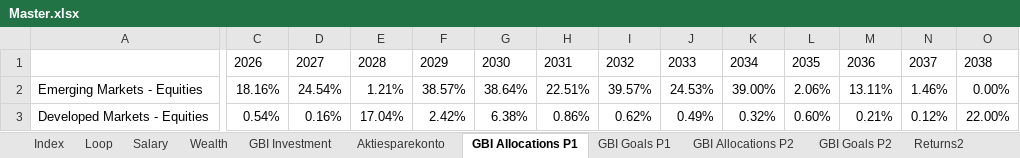
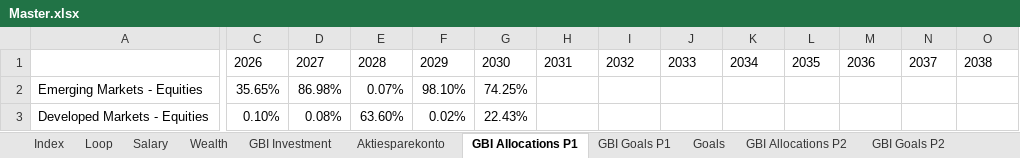
Before and after one commit to tbearlarsen/AEF_thesis_GBI, an Excel workbook: GBI Optimisation/Data/Master.xlsx, sheet GBI Allocations P1, drawn as a sheet; only a part is shown, gaps mark what is left out; values as stored, in another font and other column widths than the file's, no borders; the diff covers the shown part only; the diff names each change by its address in the sheet, - before the commit and + after, or states it on an @@ line.

Commit message:
V4 GBI model, takes into account the goal allocation when time horizon is met for certain goals, and removes the hardset weight by Franklin to keep goal allocation at at least 1% for those goals

```diff
--- a/GBI Optimisation/Data/Master.xlsx (sheet GBI Allocations P1)
+++ b/GBI Optimisation/Data/Master.xlsx (sheet GBI Allocations P1)
-C2: 18.16%
+C2: 35.65%
-D2: 24.54%
+D2: 86.98%
-E2: 1.21%
+E2: 0.07%
-F2: 38.57%
+F2: 98.10%
-G2: 38.64%
+G2: 74.25%
-H2: 22.51%
+H2: (empty)
-I2: 39.57%
+I2: (empty)
-J2: 24.53%
+J2: (empty)
-K2: 39.00%
+K2: (empty)
-L2: 2.06%
+L2: (empty)
-M2: 13.11%
+M2: (empty)
-N2: 1.46%
+N2: (empty)
-O2: 0.00%
+O2: (empty)
-C3: 0.54%
+C3: 0.10%
-D3: 0.16%
+D3: 0.08%
-E3: 17.04%
+E3: 63.60%
-F3: 2.42%
+F3: 0.02%
-G3: 6.38%
+G3: 22.43%
-H3: 0.86%
+H3: (empty)
-I3: 0.62%
+I3: (empty)
-J3: 0.49%
+J3: (empty)
-K3: 0.32%
+K3: (empty)
-L3: 0.60%
+L3: (empty)
-M3: 0.21%
+M3: (empty)
-N3: 0.12%
+N3: (empty)
-O3: 22.00%
+O3: (empty)
```
Also changed, not shown: 57 edited cells elsewhere in this sheet, sheet GBI Investment, sheet GBI Goals P1, sheet Job Hopping, sheet Goals, other sheet tabs, 2 other files.
